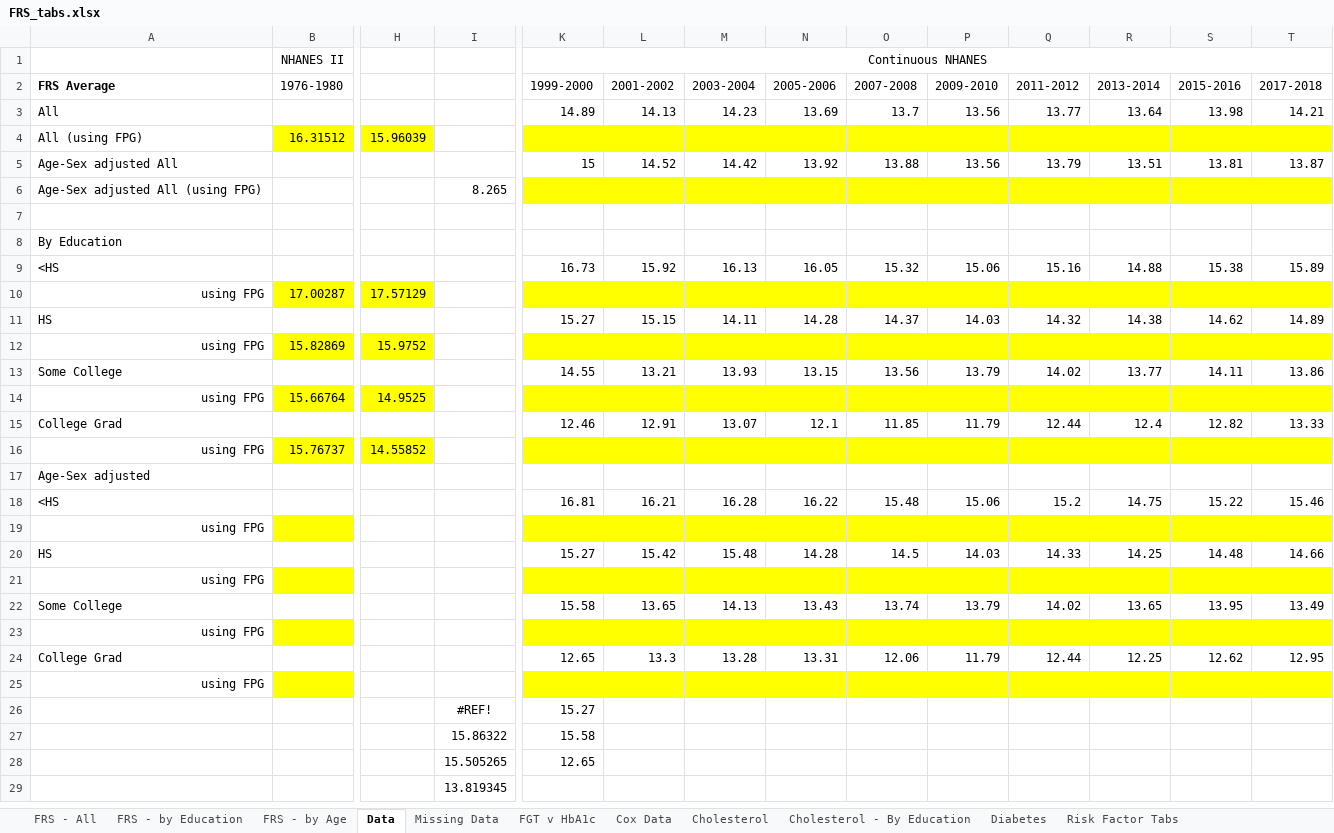
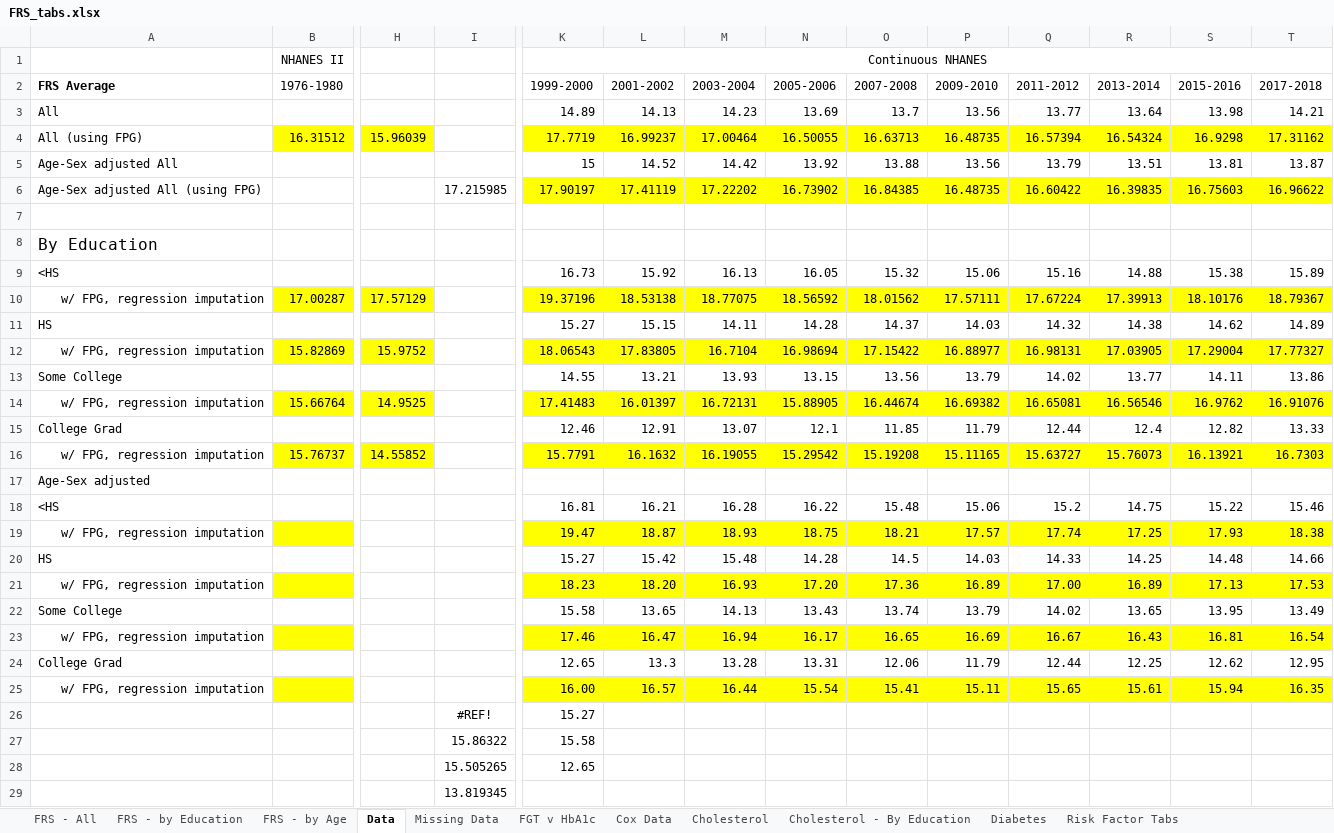
Before and after one commit to bryansashakim/Framingham-Risk-Scores, an Excel workbook: FRS_tabs.xlsx, sheet Data, drawn as a sheet; only a part is shown, gaps mark what is left out; values as stored, in another font and other column widths than the file's, no borders; removed rows and columns are numbered as before the commit, all else as after; rows hold the shown columns only; the diff covers the shown part only; the diff names each change by its address in the sheet, - before the commit and + after, or states it on an @@ line.

Commit message:
update spreadsheet

```diff
--- a/FRS_tabs.xlsx (sheet Data)
+++ b/FRS_tabs.xlsx (sheet Data)
-K4 (1999-2000): (empty)
+K4 (1999-2000): 17.7719
-L4 (2001-2002): (empty)
+L4 (2001-2002): 16.99237
-M4 (2003-2004): (empty)
+M4 (2003-2004): 17.00464
-N4 (2005-2006): (empty)
+N4 (2005-2006): 16.50055
-O4 (2007-2008): (empty)
+O4 (2007-2008): 16.63713
-P4 (2009-2010): (empty)
+P4 (2009-2010): 16.48735
-Q4 (2011-2012): (empty)
+Q4 (2011-2012): 16.57394
-R4 (2013-2014): (empty)
+R4 (2013-2014): 16.54324
-S4 (2015-2016): (empty)
+S4 (2015-2016): 16.9298
-T4 (2017-2018): (empty)
+T4 (2017-2018): 17.31162
-row 6: Age-Sex adjusted All (using FPG) |  |  | 8.265
+row 6: Age-Sex adjusted All (using FPG) |  |  | 17.215985 | 17.90197 | 17.41119 | 17.22202 | 16.73902 | 16.84385 | 16.48735 | 16.60422 | 16.39835 | 16.75603 | 16.96622
@@ A8 text size: larger @@
-row 10: using FPG | 17.00287 | 17.57129
+row 10: w/ FPG, regression imputation | 17.00287 | 17.57129 |  | 19.37196 | 18.53138 | 18.77075 | 18.56592 | 18.01562 | 17.57111 | 17.67224 | 17.39913 | 18.10176 | 18.79367
-row 12: using FPG | 15.82869 | 15.9752
+row 12: w/ FPG, regression imputation | 15.82869 | 15.9752 |  | 18.06543 | 17.83805 | 16.7104 | 16.98694 | 17.15422 | 16.88977 | 16.98131 | 17.03905 | 17.29004 | 17.77327
-row 14: using FPG | 15.66764 | 14.9525
+row 14: w/ FPG, regression imputation | 15.66764 | 14.9525 |  | 17.41483 | 16.01397 | 16.72131 | 15.88905 | 16.44674 | 16.69382 | 16.65081 | 16.56546 | 16.9762 | 16.91076
-row 16: using FPG | 15.76737 | 14.55852
+row 16: w/ FPG, regression imputation | 15.76737 | 14.55852 |  | 15.7791 | 16.1632 | 16.19055 | 15.29542 | 15.19208 | 15.11165 | 15.63727 | 15.76073 | 16.13921 | 16.7303
-row 19: using FPG
+row 19: w/ FPG, regression imputation |  |  |  | 19.47 | 18.87 | 18.93 | 18.75 | 18.21 | 17.57 | 17.74 | 17.25 | 17.93 | 18.38
-row 21: using FPG
+row 21: w/ FPG, regression imputation |  |  |  | 18.23 | 18.20 | 16.93 | 17.20 | 17.36 | 16.89 | 17.00 | 16.89 | 17.13 | 17.53
-row 23: using FPG
+row 23: w/ FPG, regression imputation |  |  |  | 17.46 | 16.47 | 16.94 | 16.17 | 16.65 | 16.69 | 16.67 | 16.43 | 16.81 | 16.54
-row 25: using FPG
+row 25: w/ FPG, regression imputation |  |  |  | 16.00 | 16.57 | 16.44 | 15.54 | 15.41 | 15.11 | 15.65 | 15.61 | 15.94 | 16.35
```
Also changed, not shown: 4 added rows, 4 removed rows, 43 edited cells and cell formats elsewhere in this sheet, charts or pictures, 1 other file.
